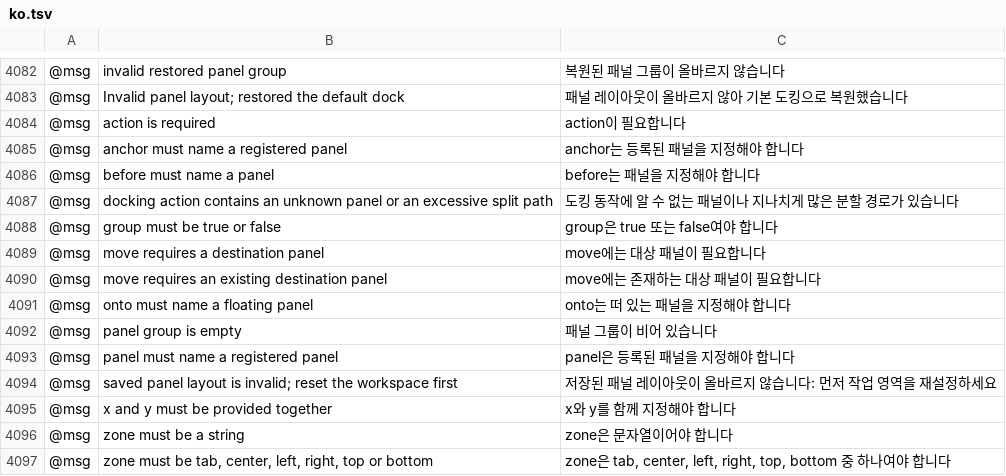
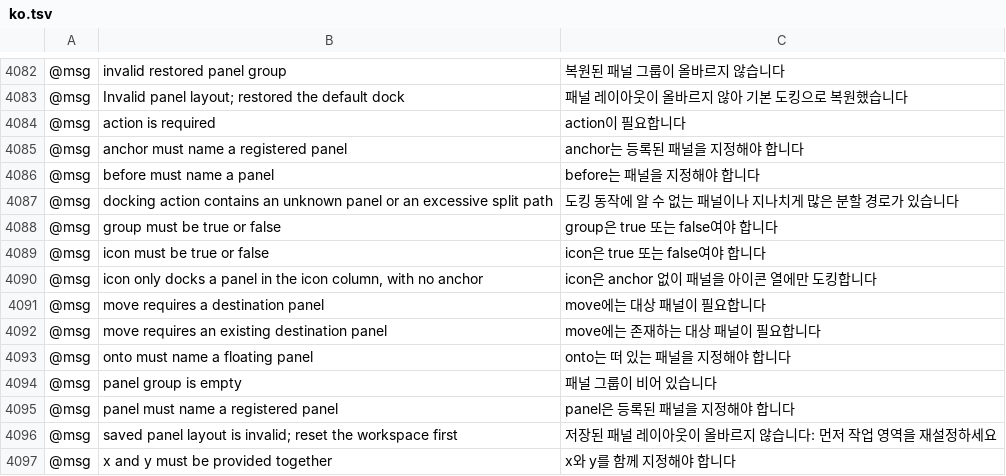
Before and after one commit to gorkematlyn/vectorcraft, a TSV file: crates/ui-egui/src/i18n/ko.tsv, drawn as a sheet; only a part is shown, gaps mark what is left out; the shorter side is filled out with more unchanged rows; the diff names each change by its address in the sheet, - before the commit and + after, or states it on an @@ line.

```diff
--- a/crates/ui-egui/src/i18n/ko.tsv
+++ b/crates/ui-egui/src/i18n/ko.tsv
+row 4089: @msg | icon must be true or false | icon은 true 또는 false여야 합니다
+row 4090: @msg | icon only docks a panel in the icon column, with no anchor | icon은 anchor 없이 패널을 아이콘 열에만 도킹합니다
```
